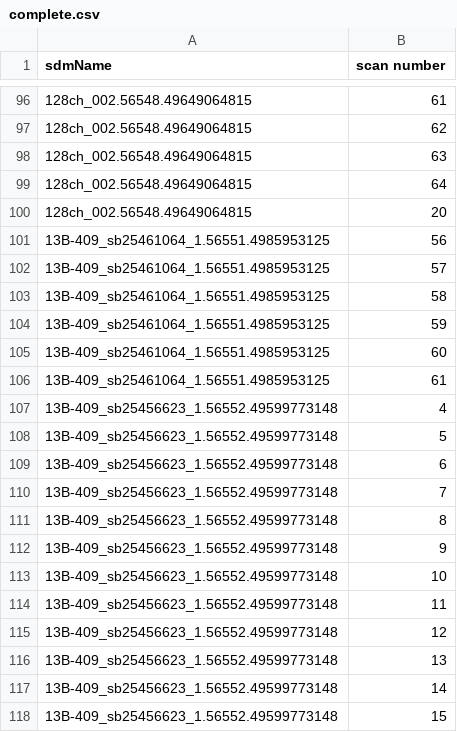
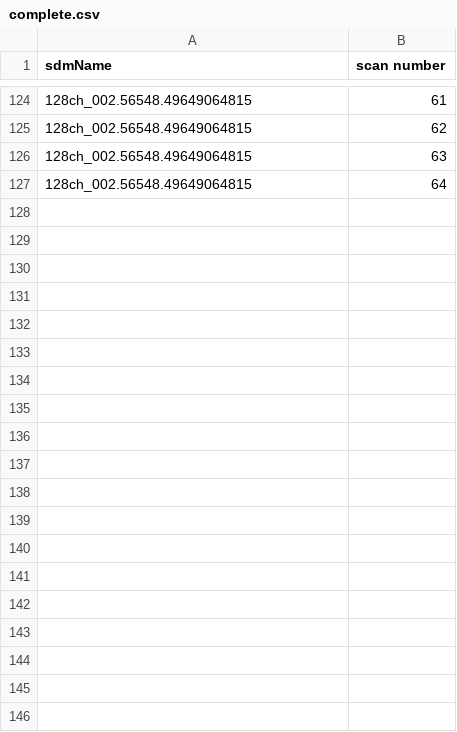
Before and after one commit to caseyjlaw/aws-vla-frb, a CSV file: aws/search-data/complete.csv, drawn as a sheet; only a part is shown, gaps mark what is left out; the diff covers the shown part only.

Commit message:
fixed complete list

```diff
--- a/aws/search-data/complete.csv
+++ b/aws/search-data/complete.csv
@@ -99,20 +127 @@ sdmName,scan number
 128ch_002.56548.49649064815,64
-128ch_002.56548.49649064815,20
-13B-409_sb25461064_1.56551.4985953125,56
-13B-409_sb25461064_1.56551.4985953125,57
-13B-409_sb25461064_1.56551.4985953125,58
-13B-409_sb25461064_1.56551.4985953125,59
-13B-409_sb25461064_1.56551.4985953125,60
-13B-409_sb25461064_1.56551.4985953125,61
-13B-409_sb25456623_1.56552.49599773148,4
-13B-409_sb25456623_1.56552.49599773148,5
-13B-409_sb25456623_1.56552.49599773148,6
-13B-409_sb25456623_1.56552.49599773148,7
-13B-409_sb25456623_1.56552.49599773148,8
-13B-409_sb25456623_1.56552.49599773148,9
-13B-409_sb25456623_1.56552.49599773148,10
-13B-409_sb25456623_1.56552.49599773148,11
-13B-409_sb25456623_1.56552.49599773148,12
-13B-409_sb25456623_1.56552.49599773148,13
-13B-409_sb25456623_1.56552.49599773148,14
-13B-409_sb25456623_1.56552.49599773148,15
```
Also changed, not shown: 16 added rows, 7 removed rows and 4 moved rows elsewhere in this file.
